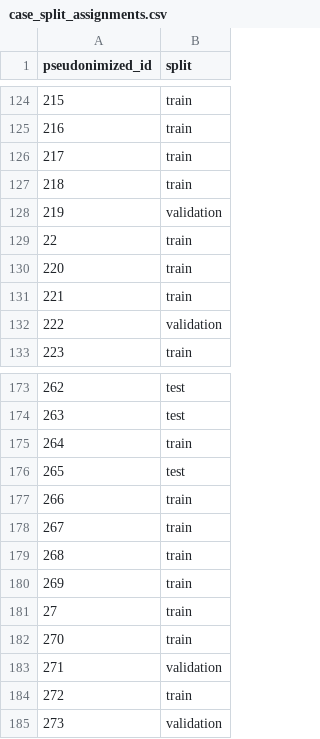
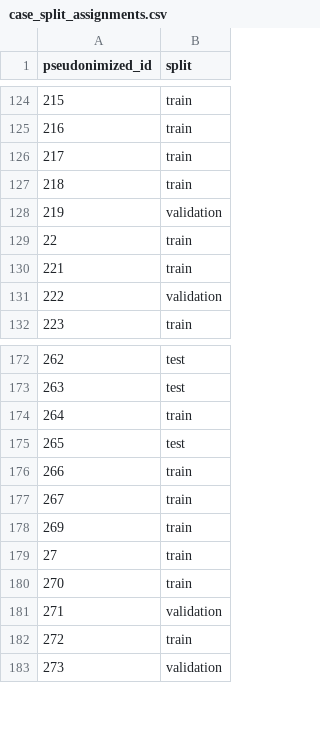
Before and after one commit to gamworking-stack/forensic-woundclassification, a CSV file: data/relabel_2026_10_23/splits/case_split_assignments.csv, drawn as a sheet; only a part is shown, gaps mark what is left out; the diff names each change by its address in the sheet, - before the commit and + after, or states it on an @@ line.

```diff
--- a/data/relabel_2026_10_23/splits/case_split_assignments.csv
+++ b/data/relabel_2026_10_23/splits/case_split_assignments.csv
-row 130: 220 | train
-row 179: 268 | train
```
Also changed, not shown: data/relabel_2026_10_23/excluded_photos.csv, data/relabel_2026_10_23/splits/case_level_split_manifest.csv, 10 other files.
